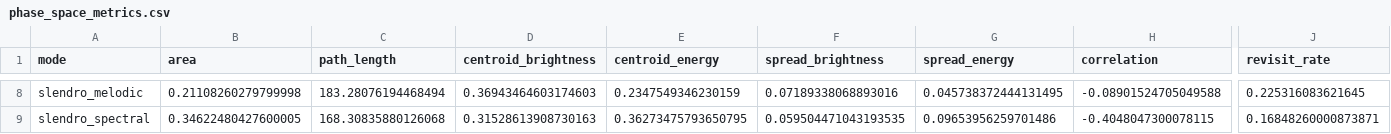
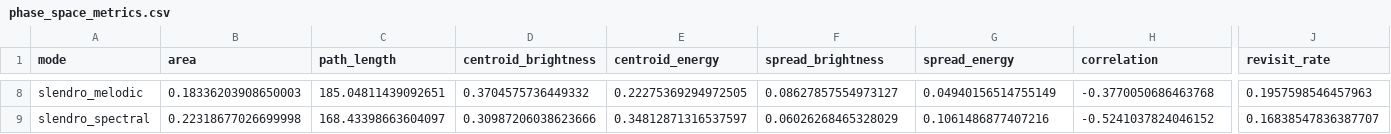
Before and after one commit to sandyherho/suppl-enso-javanese-sonification, a CSV file: stats/phase_space_metrics.csv, drawn as a sheet; only a part is shown, gaps mark what is left out; the diff covers the shown part only; the diff names each change by its address in the sheet, - before the commit and + after, or states it on an @@ line.

```diff
--- a/stats/phase_space_metrics.csv
+++ b/stats/phase_space_metrics.csv
-B8 (area): 0.21108260279799998
+B8 (area): 0.18336203908650003
-C8 (path_length): 183.28076194468494
+C8 (path_length): 185.04811439092651
-D8 (centroid_brightness): 0.36943464603174603
+D8 (centroid_brightness): 0.3704575736449332
-E8 (centroid_energy): 0.2347549346230159
+E8 (centroid_energy): 0.22275369294972505
-F8 (spread_brightness): 0.07189338068893016
+F8 (spread_brightness): 0.08627857554973127
-G8 (spread_energy): 0.045738372444131495
+G8 (spread_energy): 0.04940156514755149
-H8 (correlation): -0.08901524705049588
+H8 (correlation): -0.3770050686463768
-J8 (revisit_rate): 0.225316083621645
+J8 (revisit_rate): 0.1957598546457963
-B9 (area): 0.34622480427600005
+B9 (area): 0.22318677026699998
-C9 (path_length): 168.30835880126068
+C9 (path_length): 168.43398663604097
-D9 (centroid_brightness): 0.31528613908730163
+D9 (centroid_brightness): 0.30987206038623666
-E9 (centroid_energy): 0.36273475793650795
+E9 (centroid_energy): 0.34812871316537597
-F9 (spread_brightness): 0.059504471043193535
+F9 (spread_brightness): 0.06026268465328029
-G9 (spread_energy): 0.09653956259701486
+G9 (spread_energy): 0.1061486877407216
-H9 (correlation): -0.4048047300078115
+H9 (correlation): -0.5241037824046152
-J9 (revisit_rate): 0.16848260000873871
+J9 (revisit_rate): 0.16838547836387707
```
Also changed, not shown: 60 edited cells elsewhere in this file, input_data/nino34_hadisst_mon_1870_2026.csv, stats/music_characterization_revised.csv, 18 other files.
